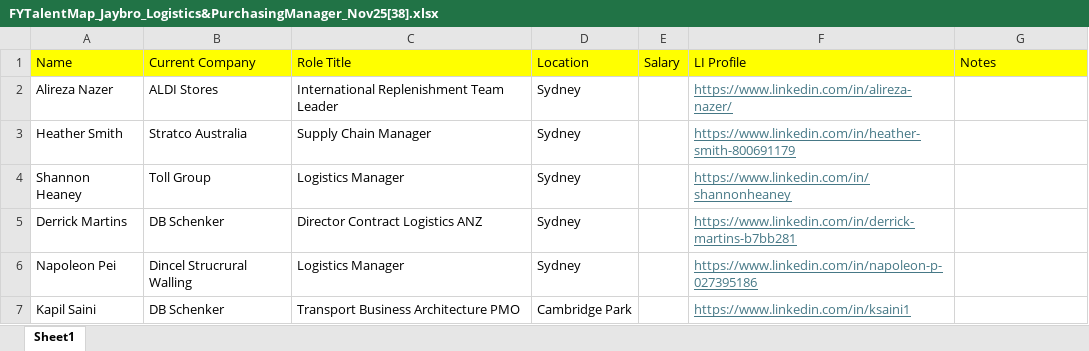
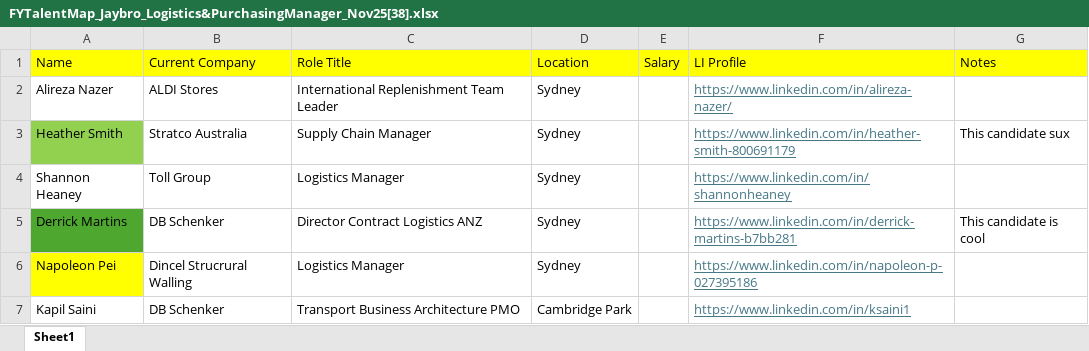
Before and after one commit to Trihalo/XeroAPI, an Excel workbook: FutureYou/bullhorn/talentMapping/FYTalentMap_Jaybro_Logistics&PurchasingManager_Nov25[38].xlsx, sheet Sheet1, drawn as a sheet; values as stored, in another font and other column widths than the file's, no borders; the diff names each change by its address in the sheet, - before the commit and + after, or states it on an @@ line.

```diff
--- a/FutureYou/bullhorn/talentMapping/FYTalentMap_Jaybro_Logistics&PurchasingManager_Nov25[38].xlsx (sheet Sheet1)
+++ b/FutureYou/bullhorn/talentMapping/FYTalentMap_Jaybro_Logistics&PurchasingManager_Nov25[38].xlsx (sheet Sheet1)
-A3 fill: none
+A3 fill: #92D050
-G3 (Notes): (empty)
+G3 (Notes): This candidate sux
-A5 fill: none
+A5 fill: #4EA72E
-G5 (Notes): (empty)
+G5 (Notes): This candidate is cool
-A6 fill: none
+A6 fill: #FFFF00
```
Also changed, not shown: 10 other files.
